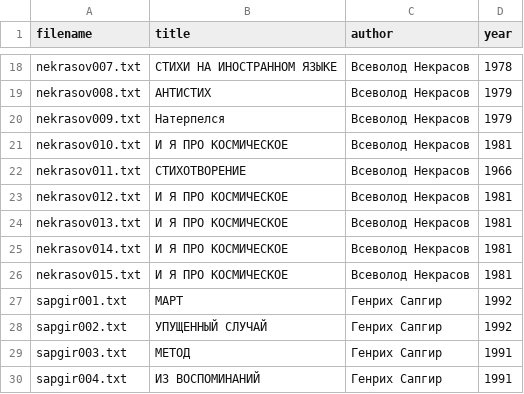
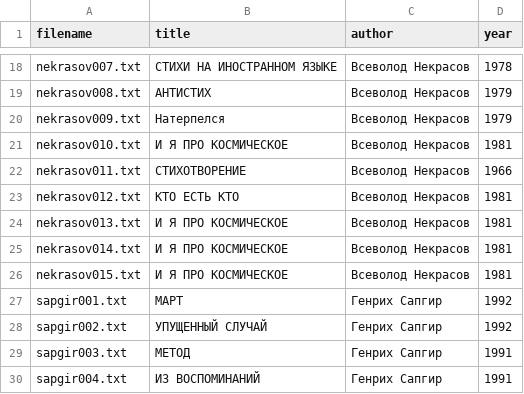
Before and after one commit to amaelrenard-create/Project-Nekrasov-Lianosowo, a CSV file: my_project/data/metadata.csv, drawn as a sheet; only a part is shown, gaps mark what is left out.

Commit message:
Update metadata.csv

```diff
--- a/my_project/data/metadata.csv
+++ b/my_project/data/metadata.csv
@@ -22,3 +22,3 @@ nekrasov010.txt,И Я ПРО КОСМИЧЕСКОЕ,Всеволод Некра
 nekrasov011.txt,СТИХОТВОРЕНИЕ,Всеволод Некрасов,1966
-nekrasov012.txt,И Я ПРО КОСМИЧЕСКОЕ,Всеволод Некрасов,1981
+nekrasov012.txt,КТО ЕСТЬ КТО,Всеволод Некрасов,1981
 nekrasov013.txt,И Я ПРО КОСМИЧЕСКОЕ,Всеволод Некрасов,1981
```
